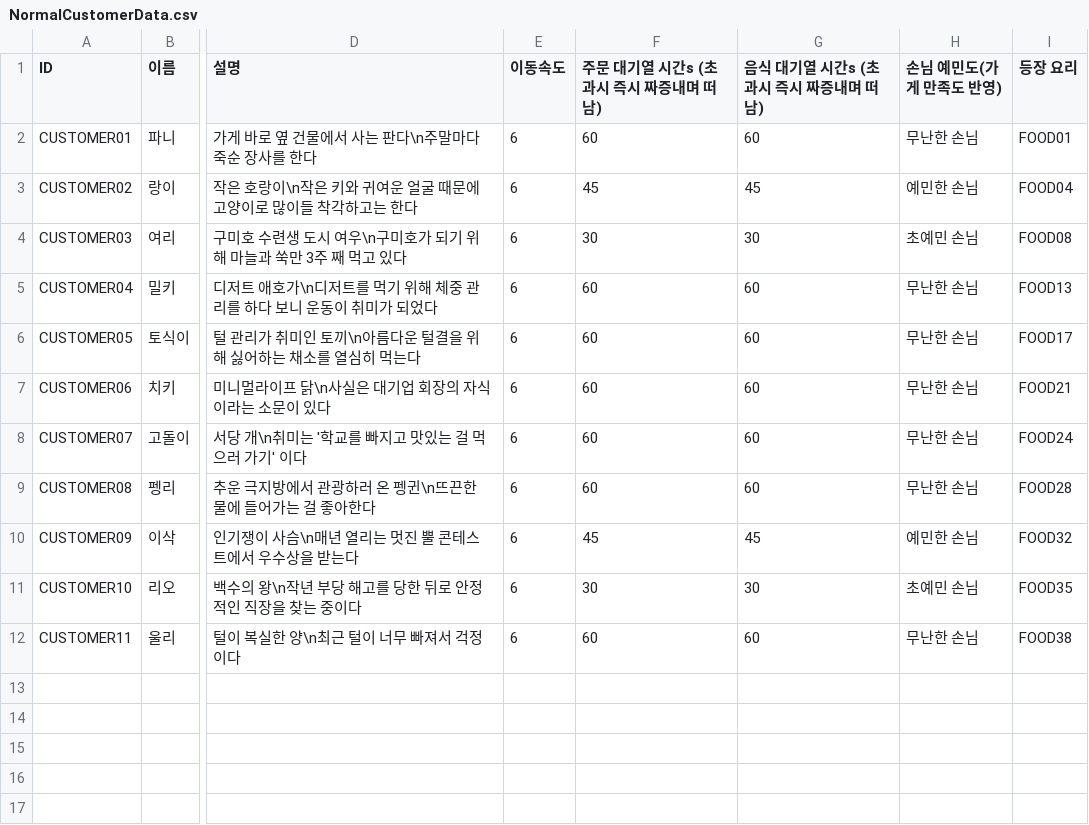
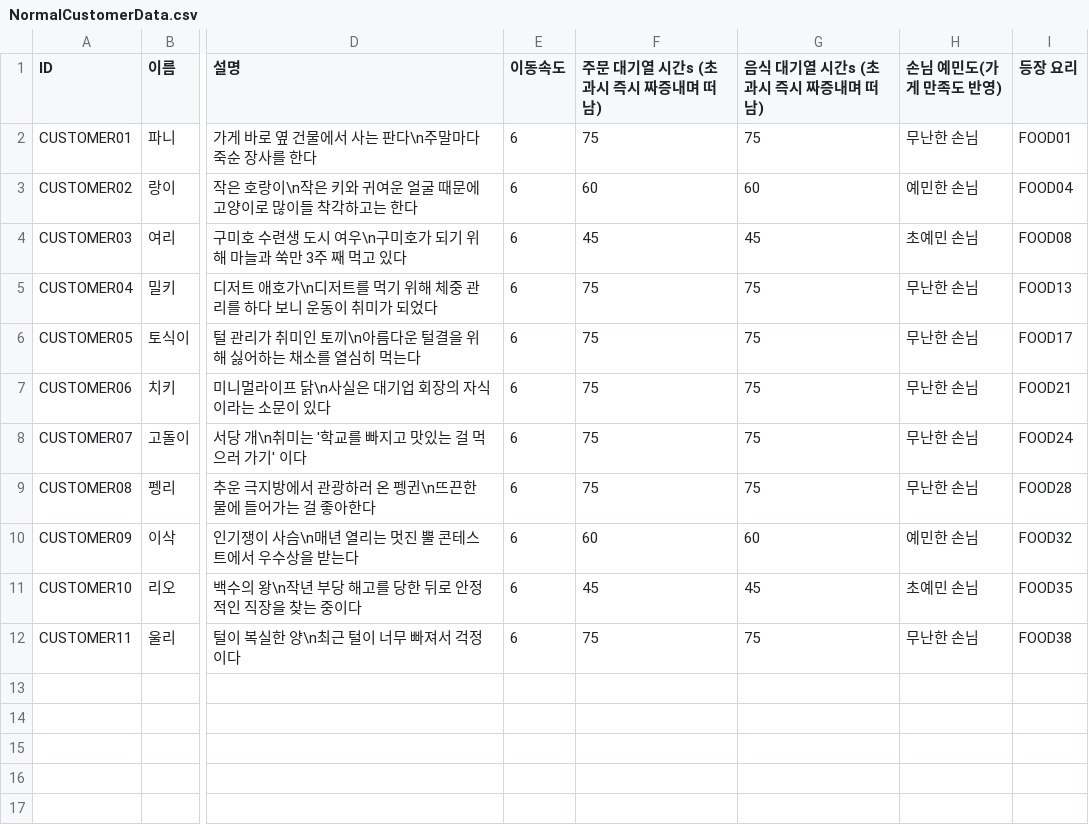
Before and after one commit to dlackdanr777/Panda_Restaurant, a CSV file: Assets/Resources/CustomerData/CSVData/NormalCustomerData.csv, drawn as a sheet; only a part is shown, gaps mark what is left out; the diff names each change by its address in the sheet, - before the commit and + after, or states it on an @@ line.

```diff
--- a/Assets/Resources/CustomerData/CSVData/NormalCustomerData.csv
+++ b/Assets/Resources/CustomerData/CSVData/NormalCustomerData.csv
-F2 (주문 대기열 시간s (초과시 즉시 짜증내며 떠남)): 60
+F2 (주문 대기열 시간s (초과시 즉시 짜증내며 떠남)): 75
-G2 (음식 대기열 시간s (초과시 즉시 짜증내며 떠남)): 60
+G2 (음식 대기열 시간s (초과시 즉시 짜증내며 떠남)): 75
-F3 (주문 대기열 시간s (초과시 즉시 짜증내며 떠남)): 45
+F3 (주문 대기열 시간s (초과시 즉시 짜증내며 떠남)): 60
-G3 (음식 대기열 시간s (초과시 즉시 짜증내며 떠남)): 45
+G3 (음식 대기열 시간s (초과시 즉시 짜증내며 떠남)): 60
-F4 (주문 대기열 시간s (초과시 즉시 짜증내며 떠남)): 30
+F4 (주문 대기열 시간s (초과시 즉시 짜증내며 떠남)): 45
-G4 (음식 대기열 시간s (초과시 즉시 짜증내며 떠남)): 30
+G4 (음식 대기열 시간s (초과시 즉시 짜증내며 떠남)): 45
-F5:F9 (주문 대기열 시간s (초과시 즉시 짜증내며 떠남)): 60
+F5:F9 (주문 대기열 시간s (초과시 즉시 짜증내며 떠남)): 75
-G5:G9 (음식 대기열 시간s (초과시 즉시 짜증내며 떠남)): 60
+G5:G9 (음식 대기열 시간s (초과시 즉시 짜증내며 떠남)): 75
-F10 (주문 대기열 시간s (초과시 즉시 짜증내며 떠남)): 45
+F10 (주문 대기열 시간s (초과시 즉시 짜증내며 떠남)): 60
-G10 (음식 대기열 시간s (초과시 즉시 짜증내며 떠남)): 45
+G10 (음식 대기열 시간s (초과시 즉시 짜증내며 떠남)): 60
-F11 (주문 대기열 시간s (초과시 즉시 짜증내며 떠남)): 30
+F11 (주문 대기열 시간s (초과시 즉시 짜증내며 떠남)): 45
-G11 (음식 대기열 시간s (초과시 즉시 짜증내며 떠남)): 30
+G11 (음식 대기열 시간s (초과시 즉시 짜증내며 떠남)): 45
-F12 (주문 대기열 시간s (초과시 즉시 짜증내며 떠남)): 60
+F12 (주문 대기열 시간s (초과시 즉시 짜증내며 떠남)): 75
-G12 (음식 대기열 시간s (초과시 즉시 짜증내며 떠남)): 60
+G12 (음식 대기열 시간s (초과시 즉시 짜증내며 떠남)): 75
```
Also changed, not shown: Assets/Resources/Challenge/REWARD_DAILY.csv, 4 other files.
